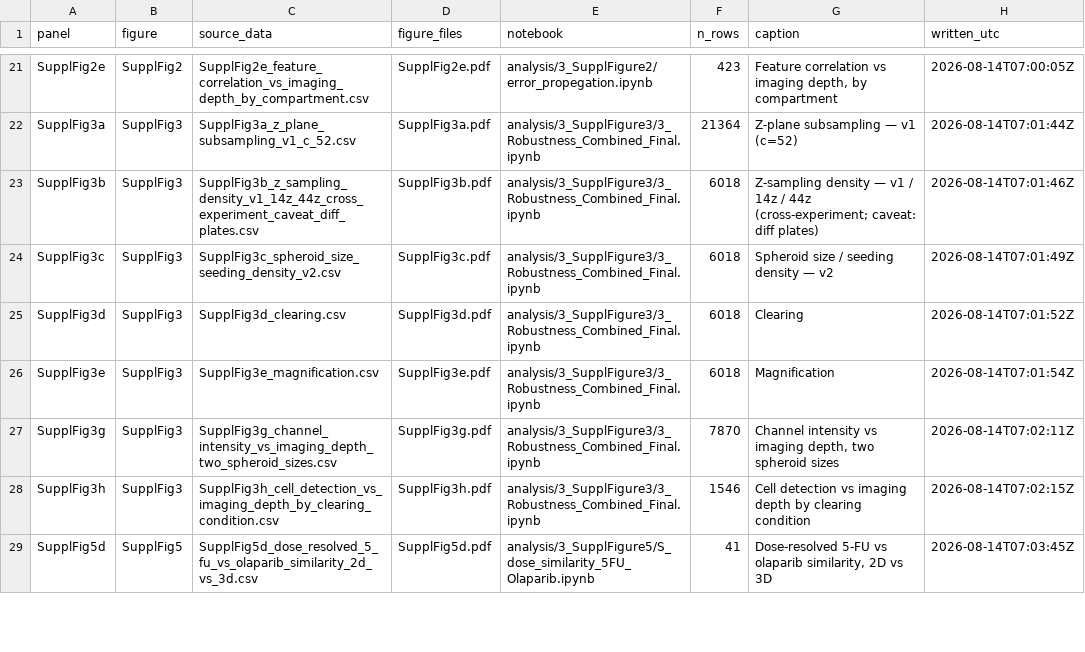
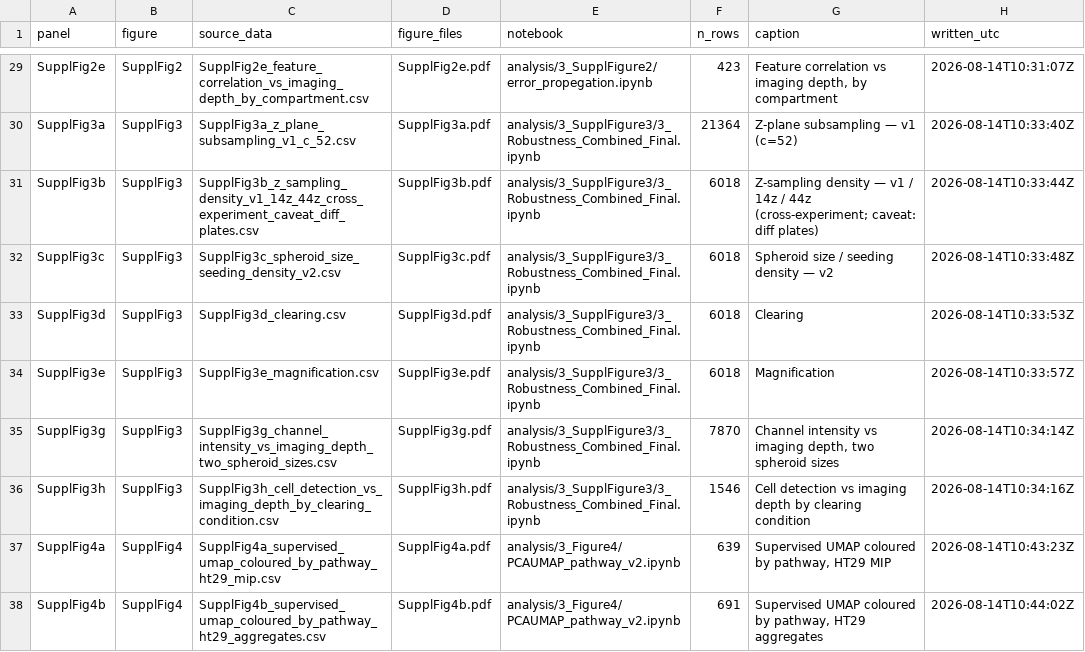
Before and after one commit to pharmbio/colopaint3D, a CSV file: source_data/MANIFEST.csv, drawn as a sheet; only a part is shown, gaps mark what is left out; the shorter side is filled out with more unchanged rows; addresses are those after the commit; the diff covers the shown part only; the diff names each change by its address in the sheet, - before the commit and + after, or states it on an @@ line.

```diff
--- a/source_data/MANIFEST.csv
+++ b/source_data/MANIFEST.csv
-H29 (written_utc): 2026-08-14T07:00:05Z
+H29 (written_utc): 2026-08-14T10:31:07Z
-H30 (written_utc): 2026-08-14T07:01:44Z
+H30 (written_utc): 2026-08-14T10:33:40Z
-H31 (written_utc): 2026-08-14T07:01:46Z
+H31 (written_utc): 2026-08-14T10:33:44Z
-H32 (written_utc): 2026-08-14T07:01:49Z
+H32 (written_utc): 2026-08-14T10:33:48Z
-H33 (written_utc): 2026-08-14T07:01:52Z
+H33 (written_utc): 2026-08-14T10:33:53Z
-H34 (written_utc): 2026-08-14T07:01:54Z
+H34 (written_utc): 2026-08-14T10:33:57Z
-H35 (written_utc): 2026-08-14T07:02:11Z
+H35 (written_utc): 2026-08-14T10:34:14Z
-H36 (written_utc): 2026-08-14T07:02:15Z
+H36 (written_utc): 2026-08-14T10:34:16Z
+row 37: SupplFig4a | SupplFig4 | SupplFig4a_supervised_umap_coloured_by_pathway_ht29_mip.csv | SupplFig4a.pdf | analysis/3_Figure4/PCAUMAP_pathway_v2.ipynb | 639 | Supervised UMAP coloured by pathway, HT29 MIP | 2026-08-14T10:43:23Z
+row 38: SupplFig4b | SupplFig4 | SupplFig4b_supervised_umap_coloured_by_pathway_ht29_aggregates.csv | SupplFig4b.pdf | analysis/3_Figure4/PCAUMAP_pathway_v2.ipynb | 691 | Supervised UMAP coloured by pathway, HT29 aggregates | 2026-08-14T10:44:02Z
```
Also changed, not shown: 15 added rows and 21 edited cells elsewhere in this file, source_data/Fig2d_cells_per_spheroid_per_z_slice_dmso_wells_both_cell_lines.csv, source_data/Fig4d_unsupervised_umap_kmeans_clusters_vs_pathway_hct116_aggregates.csv, 34 other files.
